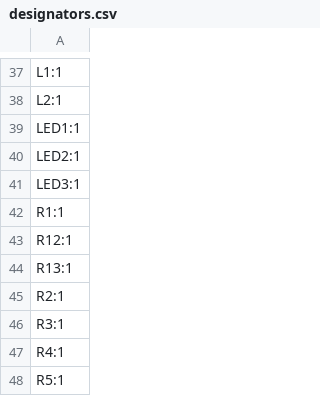
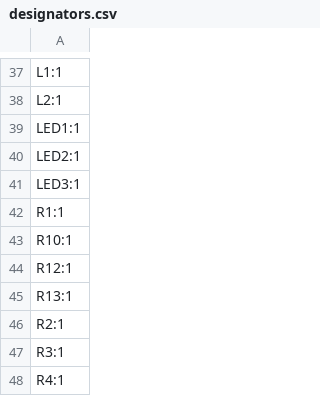
Before and after one commit to mfacton/drs-dev, a CSV file: production/designators.csv, drawn as a sheet; only a part is shown, gaps mark what is left out; the shorter side is filled out with more unchanged rows.

```diff
--- a/production/designators.csv
+++ b/production/designators.csv
@@ -42,2 +42,3 @@ LED3:1
 R1:1
+R10:1
 R12:1
```
Also changed, not shown: production/bom.csv, production/positions.csv, 4 other files.
